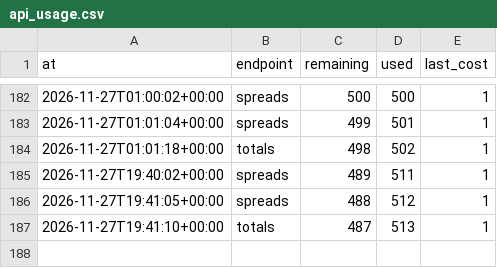
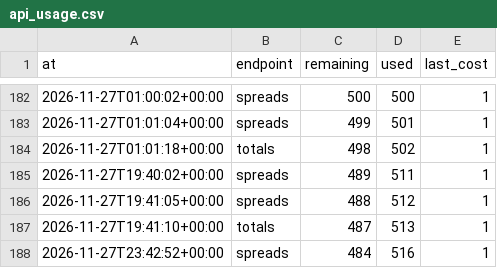
Before and after one commit to wbblanck/NFL_ATS, a CSV file: data/lines/api_usage.csv, drawn as a sheet; only a part is shown, gaps mark what is left out.

Commit message:
lines: market capture 2026-11-27T23:42Z

```diff
--- a/data/lines/api_usage.csv
+++ b/data/lines/api_usage.csv
@@ -187 +187,2 @@ at,endpoint,remaining,used,last_cost
 2026-11-27T19:41:10+00:00,totals,487,513,1
+2026-11-27T23:42:52+00:00,spreads,484,516,1
```
Also changed, not shown: 1 other file.
